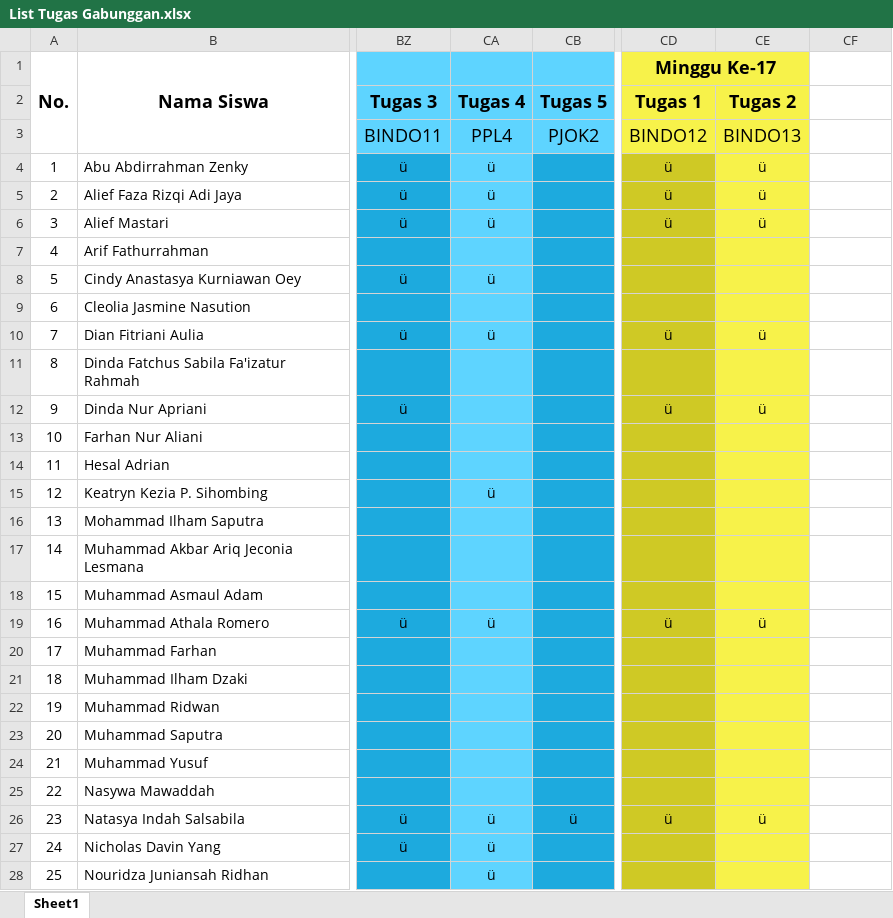
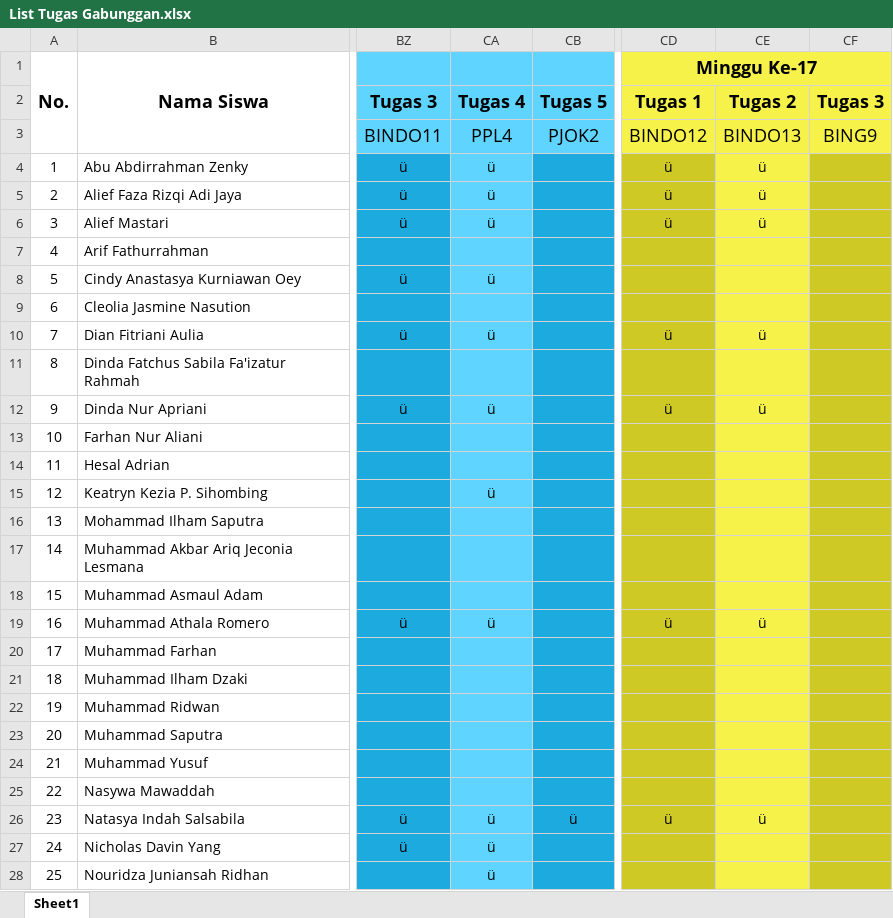
Before and after one commit to NotHydra/rpl-school-web-report, an Excel workbook: Excel/List Tugas Gabunggan.xlsx, sheet Sheet1, drawn as a sheet; only a part is shown, gaps mark what is left out; values as stored, in another font and other column widths than the file's, no borders; conditional formats not drawn; the diff covers the shown part only; the diff names each change by its address in the sheet, - before the commit and + after, or states it on an @@ line.

```diff
--- a/Excel/List Tugas Gabunggan.xlsx (sheet Sheet1)
+++ b/Excel/List Tugas Gabunggan.xlsx (sheet Sheet1)
-CD1:CE1 merged
+CD1:CF1 merged
-CF1:CF3 fill: none
+CF1:CF3 fill: #F7F24A
-CF2: (empty)
+CF2: Tugas 3
-CF3: (empty)
+CF3: BING9
-CF4:CF28 fill: none
+CF4:CF28 fill: #CFC925
-CA12: (empty)
+CA12: ü
```
Also changed, not shown: 3 edited cells and cell formats elsewhere in this sheet, Excel/Bulanan/Excel/List Tugas Bulanan Ke-1 (26 Juli 2021 - 29 Agustus 2021).xlsx, Excel/Bulanan/Excel/List Tugas Bulanan Ke-2 (30 Agustus 2021 - 3 Oktober 2021).xlsx, 30 other files.
